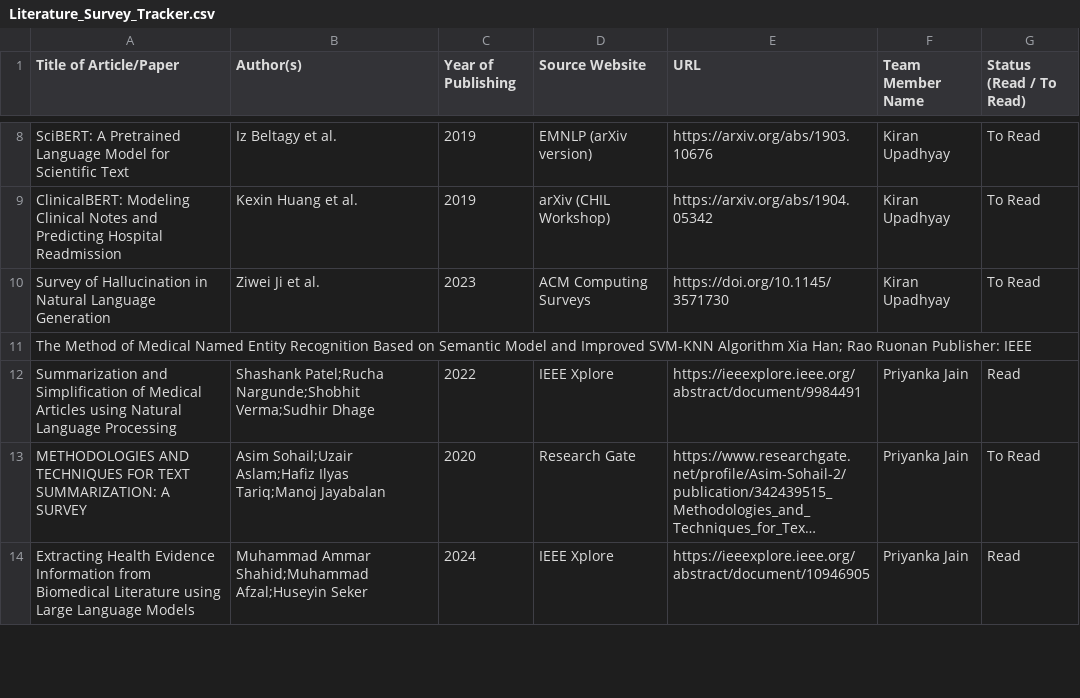
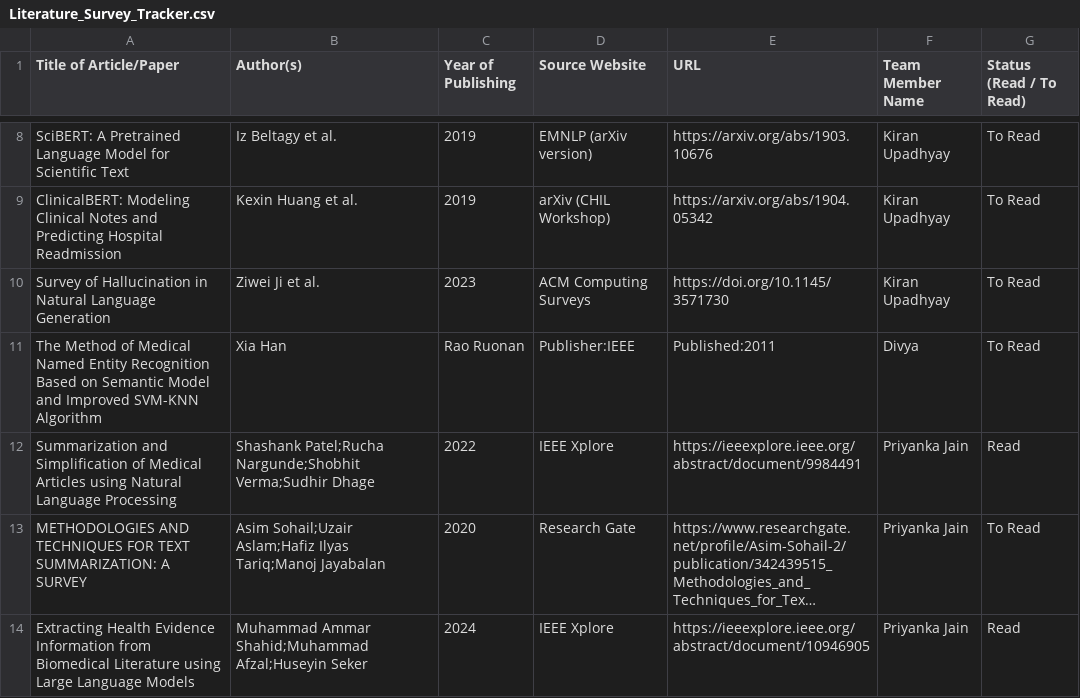
Before and after one commit to UpadhyayKiran/mtech-capstone-project, a CSV file: docs/literature survey/Literature_Survey_Tracker.csv, drawn as a sheet; only a part is shown, gaps mark what is left out; long unchanged cells end in …; removed rows and columns are numbered as before the commit, all else as after; the diff names each change by its address in the sheet, - before the commit and + after, or states it on an @@ line.

Commit message:
Update Literature_Survey_Tracker.csv

```diff
--- a/docs/literature survey/Literature_Survey_Tracker.csv
+++ b/docs/literature survey/Literature_Survey_Tracker.csv
-row 11: The Method of Medical Named Entity Recognition Based on Semantic Model and Improved SVM-KNN Algorithm Xia Han; Rao Ruonan Publisher: IEEE
+row 11: The Method of Medical Named Entity Recognition Based on Semantic Model and Improved SVM-KNN Algorithm | Xia Han | Rao Ruonan | Publisher:IEEE | Published:2011 | Divya | To Read
```
